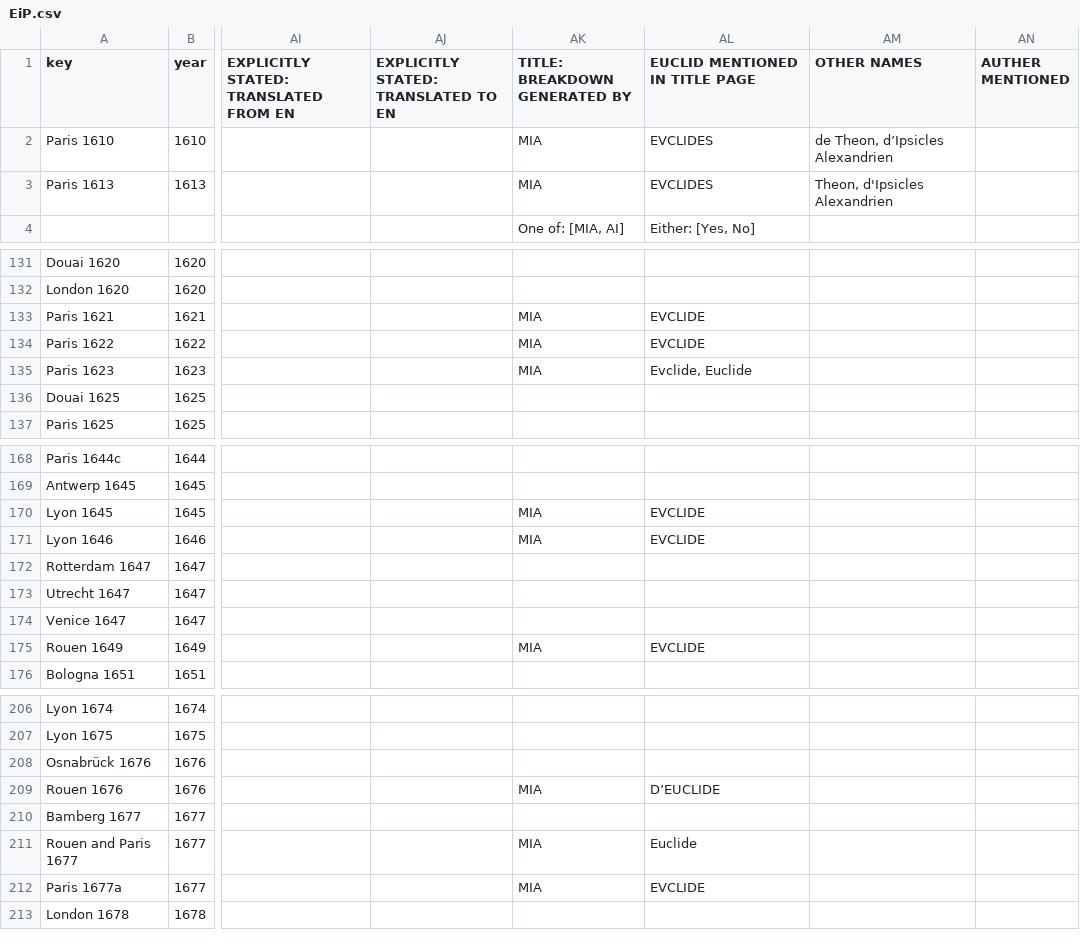
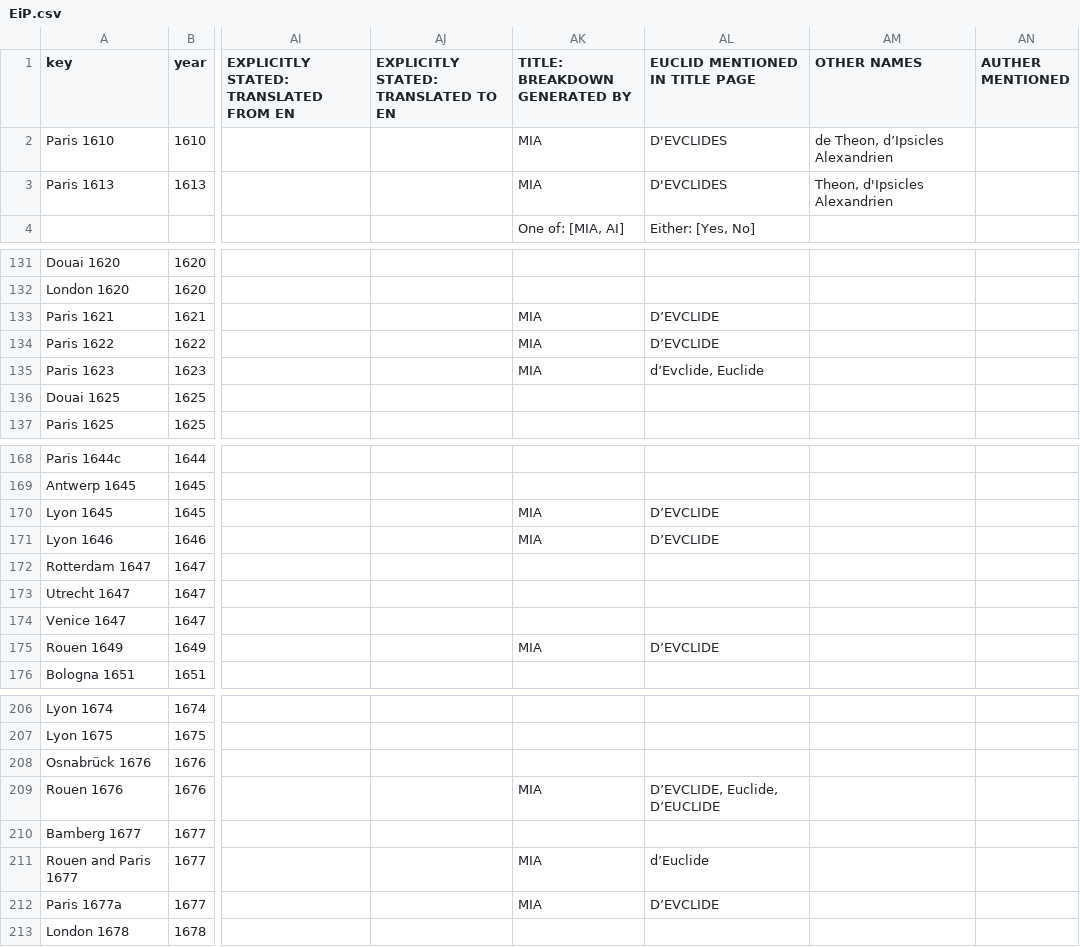
Before and after one commit to ReallyLiri/elements-title-pages, a CSV file: public/docs/EiP.csv, drawn as a sheet; only a part is shown, gaps mark what is left out; the diff covers the shown part only; the diff names each change by its address in the sheet, - before the commit and + after, or states it on an @@ line.

```diff
--- a/public/docs/EiP.csv
+++ b/public/docs/EiP.csv
-AL2:AL3 (EUCLID MENTIONED IN TITLE PAGE): EVCLIDES
+AL2:AL3 (EUCLID MENTIONED IN TITLE PAGE): D'EVCLIDES
-AL133:AL134 (EUCLID MENTIONED IN TITLE PAGE): EVCLIDE
+AL133:AL134 (EUCLID MENTIONED IN TITLE PAGE): D’EVCLIDE
-AL135 (EUCLID MENTIONED IN TITLE PAGE): Evclide, Euclide
+AL135 (EUCLID MENTIONED IN TITLE PAGE): d’Evclide, Euclide
-AL170:AL171 (EUCLID MENTIONED IN TITLE PAGE): EVCLIDE
+AL170:AL171 (EUCLID MENTIONED IN TITLE PAGE): D’EVCLIDE
-AL175 (EUCLID MENTIONED IN TITLE PAGE): EVCLIDE
+AL175 (EUCLID MENTIONED IN TITLE PAGE): D’EVCLIDE
-AL209 (EUCLID MENTIONED IN TITLE PAGE): D’EUCLIDE
+AL209 (EUCLID MENTIONED IN TITLE PAGE): D’EVCLIDE, Euclide, D’EUCLIDE
-AL211 (EUCLID MENTIONED IN TITLE PAGE): Euclide
+AL211 (EUCLID MENTIONED IN TITLE PAGE): d’Euclide
-AL212 (EUCLID MENTIONED IN TITLE PAGE): EVCLIDE
+AL212 (EUCLID MENTIONED IN TITLE PAGE): D’EVCLIDE
```
Also changed, not shown: 16 edited cells elsewhere in this file, 1 other file.
